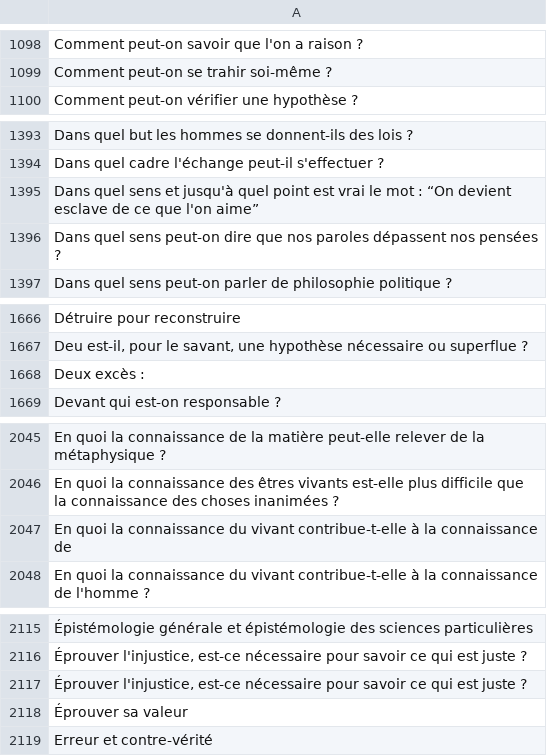
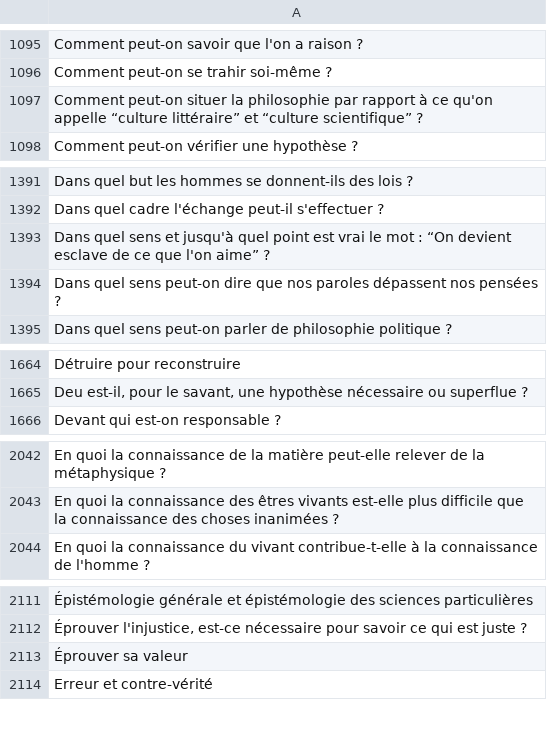
Before and after one commit to eyssette/ressources-generales-enseignement-philosophie, a TSV file: sujets-vrac.tsv, drawn as a sheet; only a part is shown, gaps mark what is left out; removed rows and columns are numbered as before the commit, all else as after; the diff covers the shown part only; the diff names each change by its address in the sheet, - before the commit and + after, or states it on an @@ line.

```diff
--- a/sujets-vrac.tsv
+++ b/sujets-vrac.tsv
+row 1097: Comment peut-on situer la philosophie par rapport à ce qu'on appelle “culture littéraire” et “culture scientifique” ?
-A1393: …l'on aime”
+A1393: …l'on aime” ?
-row 1668: Deux excès :
-row 2047: En quoi la connaissance du vivant contribue-t-elle à la connaissance de
-row 2117: Éprouver l'injustice, est-ce nécessaire pour savoir ce qui est juste ?
```
Also changed, not shown: 1 added row, 27 removed rows and 17 edited cells elsewhere in this file.
